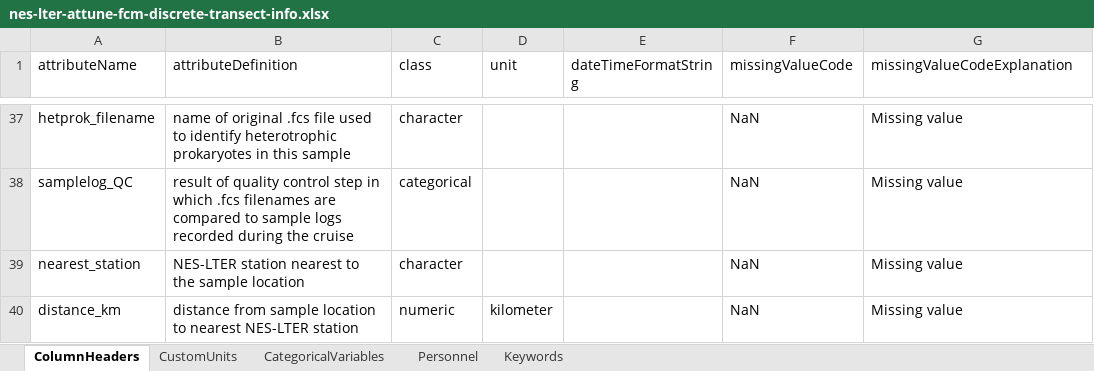
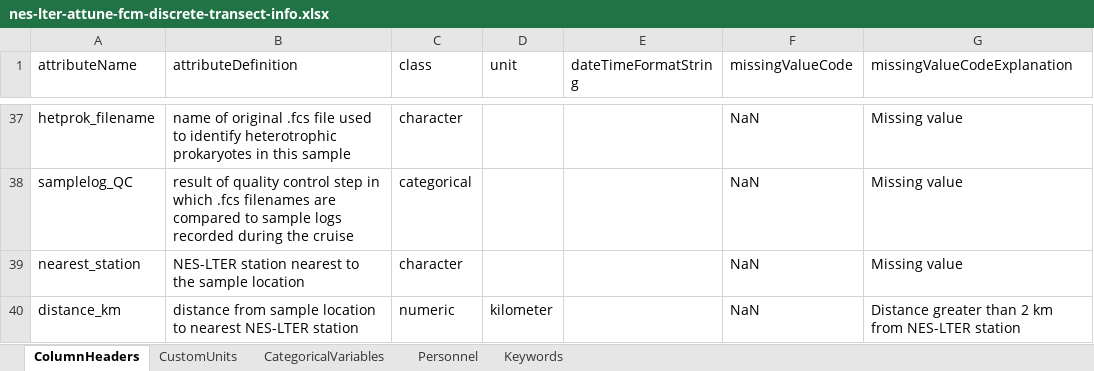
Before and after one commit to WHOIGit/nes-lter-attune-discrete, an Excel workbook: nes-lter-attune-fcm-discrete-transect-info.xlsx, sheet ColumnHeaders, drawn as a sheet; only a part is shown, gaps mark what is left out; values as stored, in another font and other column widths than the file's, no borders; the diff names each change by its address in the sheet, - before the commit and + after, or states it on an @@ line.

```diff
--- a/nes-lter-attune-fcm-discrete-transect-info.xlsx (sheet ColumnHeaders)
+++ b/nes-lter-attune-fcm-discrete-transect-info.xlsx (sheet ColumnHeaders)
-G40 (missingValueCodeExplanation): Missing value
+G40 (missingValueCodeExplanation): Distance greater than 2 km from NES-LTER station
```
Also changed, not shown: sheet CategoricalVariables, 5 other files.
